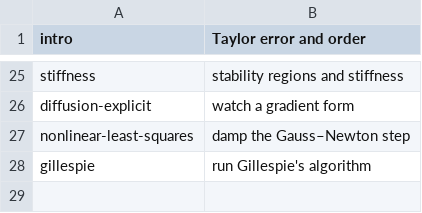
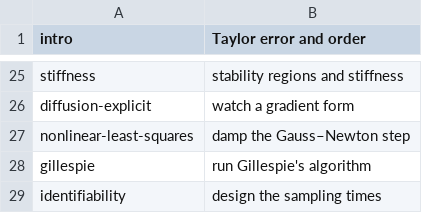
Before and after one commit to henriksson-lab/course_numericanalysis, a TSV file: plan/demo-labels.tsv, drawn as a sheet; only a part is shown, gaps mark what is left out.

Commit message:
Pass 1: unit 29 demo (design)

```diff
--- a/plan/demo-labels.tsv
+++ b/plan/demo-labels.tsv
@@ -28 +28,2 @@ nonlinear-least-squares	damp the Gauss–Newton step
 gillespie	run Gillespie's algorithm
+identifiability	design the sampling times
```
Also changed, not shown: 6 other files.
